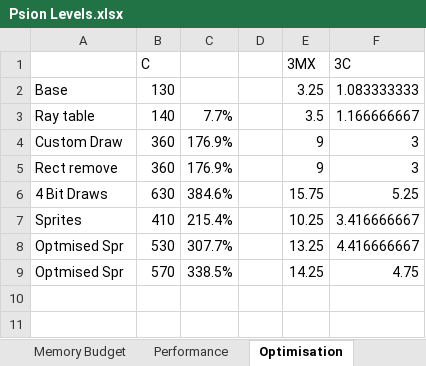
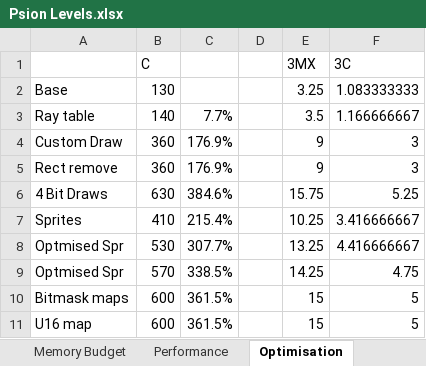
Before and after one commit to doomhack/psion3d, an Excel workbook: Psion Levels.xlsx, sheet Optimisation, drawn as a sheet; values as stored, in another font and other column widths than the file's, no borders; the diff names each change by its address in the sheet, - before the commit and + after, or states it on an @@ line.

```diff
--- a/Psion Levels.xlsx (sheet Optimisation)
+++ b/Psion Levels.xlsx (sheet Optimisation)
+row 10: Bitmask maps | 600 | 361.5% |  | 15 | 5
+row 11: U16 map | 600 | 361.5% |  | 15 | 5
```
Also changed, not shown: sheet Mapbits, sheet Memory Budget, sheet Level 1, sheet Tiles Type, other sheet tabs, 7 other files.
